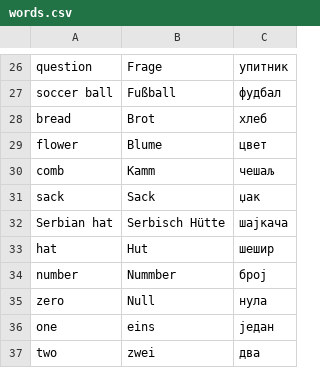
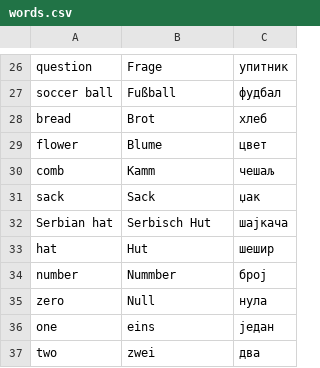
Before and after one commit to the-arcade/flashcards, a CSV file: words.csv, drawn as a sheet; only a part is shown, gaps mark what is left out.

Commit message:
fix German word for 'Serbian hat'

```diff
--- a/words.csv
+++ b/words.csv
@@ -31,3 +31,3 @@ comb,Kamm,чешаљ
 sack,Sack,џак
-Serbian hat,Serbisch Hütte,шајкача
+Serbian hat,Serbisch Hut,шајкача
 hat,Hut,шешир
```
